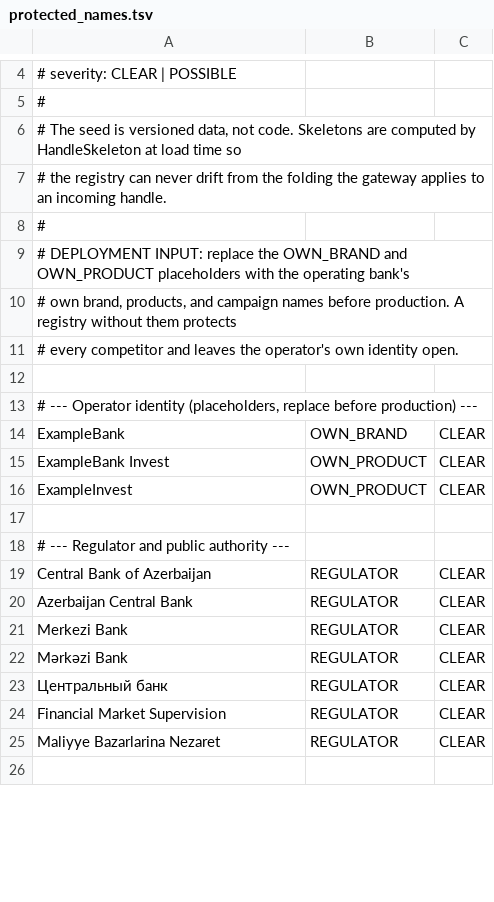
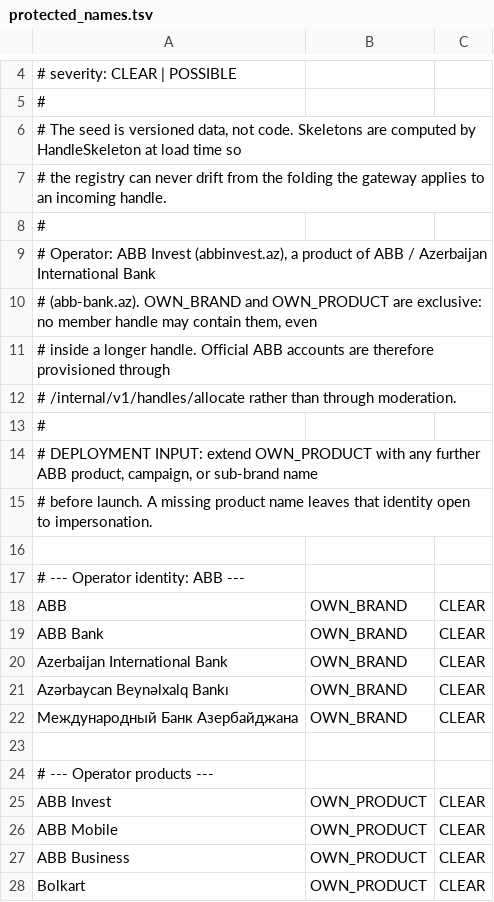
Before and after one commit to mammadovziya/social_media_moderation, a TSV file: services/media/src/main/resources/handle/protected_names.tsv, drawn as a sheet; only a part is shown, gaps mark what is left out; the shorter side is filled out with more unchanged rows; the diff covers the shown part only.

Commit message:
feat: seed the protected-name registry with ABB identity
The operator is ABB Invest, a product of ABB. Move ABB and Azerbaijan
International Bank out of the competitor list into OWN_BRAND, add the ABB
product names, and list ABB combined with each staff role explicitly.

The role combinations are needed because the bare "ABB" skeleton folds to two
characters, which is shorter than a containment match is allowed to use. Without
them "abb_destek" and "abb_support" would reach the model rather than being
refused deterministically.

```diff
--- a/services/media/src/main/resources/handle/protected_names.tsv
+++ b/services/media/src/main/resources/handle/protected_names.tsv
@@ -8,9 +8,21 @@
 #
-# DEPLOYMENT INPUT: replace the OWN_BRAND and OWN_PRODUCT placeholders with the operating bank's
-# own brand, products, and campaign names before production. A registry without them protects
-# every competitor and leaves the operator's own identity open.
+# Operator: ABB Invest (abbinvest.az), a product of ABB / Azerbaijan International Bank
+# (abb-bank.az). OWN_BRAND and OWN_PRODUCT are exclusive: no member handle may contain them, even
+# inside a longer handle. Official ABB accounts are therefore provisioned through
+# /internal/v1/handles/allocate rather than through moderation.
+#
+# DEPLOYMENT INPUT: extend OWN_PRODUCT with any further ABB product, campaign, or sub-brand name
+# before launch. A missing product name leaves that identity open to impersonation.
 
-# --- Operator identity (placeholders, replace before production) ---
-ExampleBank	OWN_BRAND	CLEAR
-ExampleBank Invest	OWN_PRODUCT	CLEAR
-ExampleInvest	OWN_PRODUCT	CLEAR
+# --- Operator identity: ABB ---
+ABB	OWN_BRAND	CLEAR
+ABB Bank	OWN_BRAND	CLEAR
+Azerbaijan International Bank	OWN_BRAND	CLEAR
+Azərbaycan Beynəlxalq Bankı	OWN_BRAND	CLEAR
+Международный Банк Азербайджана	OWN_BRAND	CLEAR
+
+# --- Operator products ---
+ABB Invest	OWN_PRODUCT	CLEAR
+ABB Mobile	OWN_PRODUCT	CLEAR
+ABB Business	OWN_PRODUCT	CLEAR
+Bolkart	OWN_PRODUCT	CLEAR
```
Also changed, not shown: 18 added rows, 2 removed rows and 1 edited cell elsewhere in this file, 1 other file.
